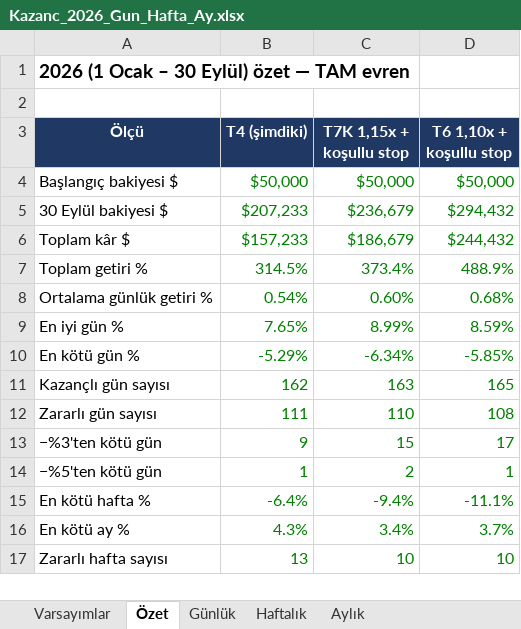
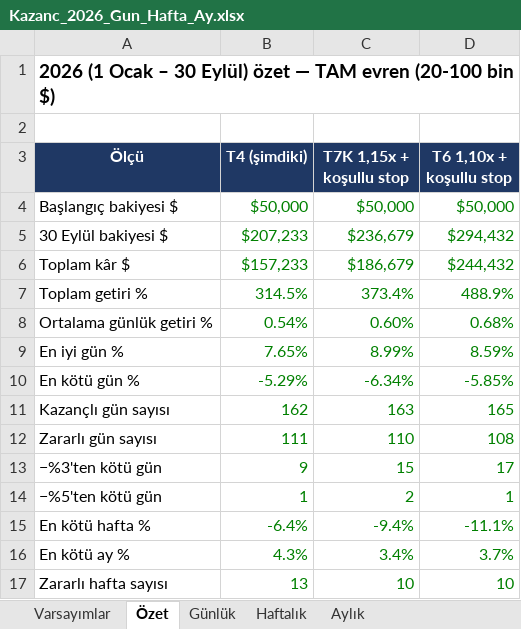
Before and after one commit to usulemre/binance-carry-bot, an Excel workbook: raporlar/kazanc_defteri/Kazanc_2026_Gun_Hafta_Ay.xlsx, sheet Özet, drawn as a sheet; values as stored, in another font and other column widths than the file's, no borders; the diff names each change by its address in the sheet, - before the commit and + after, or states it on an @@ line.

```diff
--- a/raporlar/kazanc_defteri/Kazanc_2026_Gun_Hafta_Ay.xlsx (sheet Özet)
+++ b/raporlar/kazanc_defteri/Kazanc_2026_Gun_Hafta_Ay.xlsx (sheet Özet)
-A1 (Ölçü): …TAM evren
+A1 (Ölçü): …TAM evren (20-100 bin $)
```
Also changed, not shown: sheet Varsayımlar, 3 other files.
